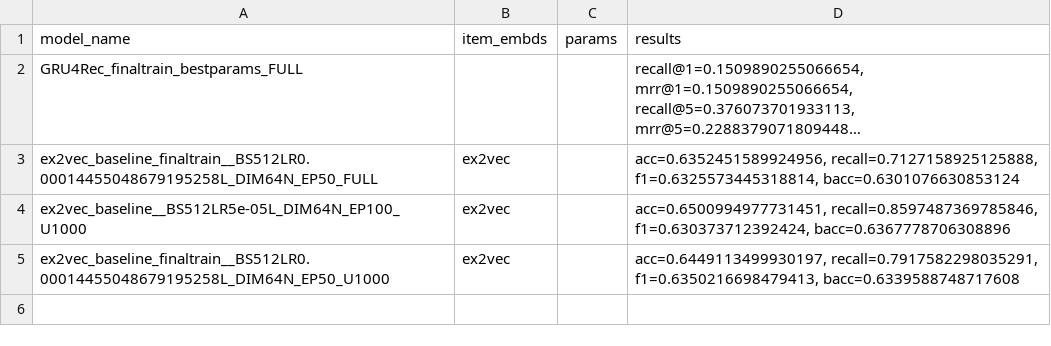
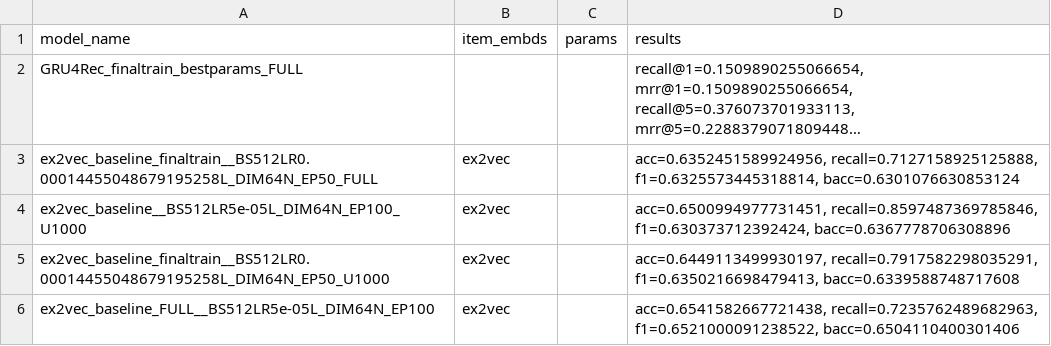
Before and after one commit to Laura-Legat/Practical-Work-AI, a CSV file: results/best_models.csv, drawn as a sheet; long unchanged cells end in ….

Commit message:
Saved new trained model infos

```diff
--- a/results/best_models.csv
+++ b/results/best_models.csv
@@ -5 +5,2 @@ ex2vec_baseline__BS512LR5e-05L_DIM64N_EP100_U1000,ex2vec,,"acc=0.650099497773145
 ex2vec_baseline_finaltrain__BS512LR0.00014455048679195258L_DIM64N_EP50_U1000,ex2vec,,"acc=0.6449113499930197, recall=0.7917582298035291, f1=0.6350216698479413, bacc=0.6339588748717608"
+ex2vec_baseline_FULL__BS512LR5e-05L_DIM64N_EP100,ex2vec,,"acc=0.6541582667721438, recall=0.7235762489682963, f1=0.6521000091238522, bacc=0.6504110400301406"
```
